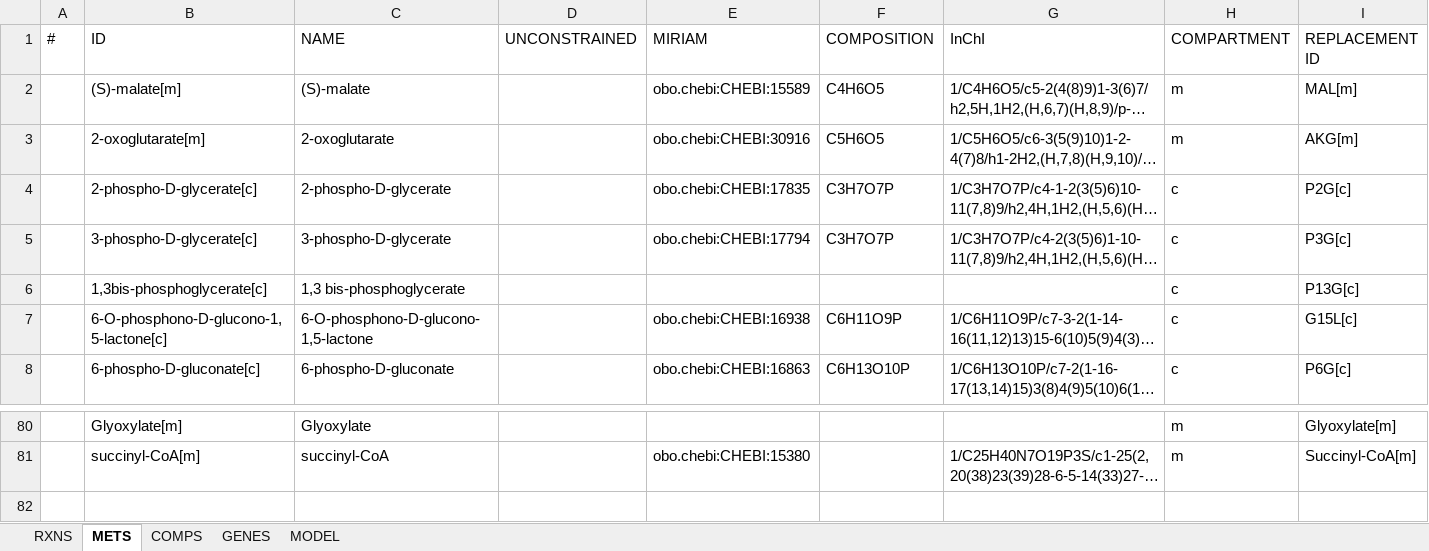
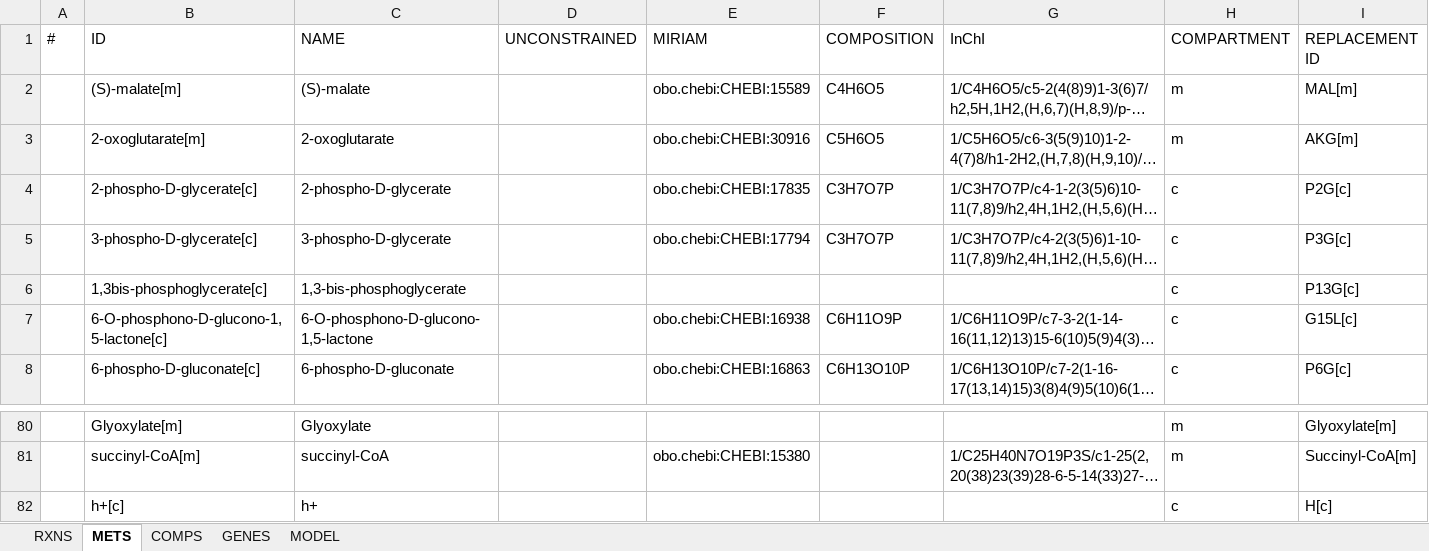
Before and after one commit to SysBioChalmers/ECM_yeast, an Excel workbook: Models/model.xlsx, sheet METS, drawn as a sheet; only a part is shown, gaps mark what is left out; long unchanged cells end in …; values as stored, in another font and other column widths than the file's, no borders; the diff names each change by its address in the sheet, - before the commit and + after, or states it on an @@ line.

```diff
--- a/Models/model.xlsx (sheet METS)
+++ b/Models/model.xlsx (sheet METS)
-C6 (NAME): 1,3 bis-phosphoglycerate
+C6 (NAME): 1,3-bis-phosphoglycerate
+row 82:  | h+[c] | h+ |  |  |  |  | c | H[c]
```
Also changed, not shown: sheet GENES, sheet RXNS.
